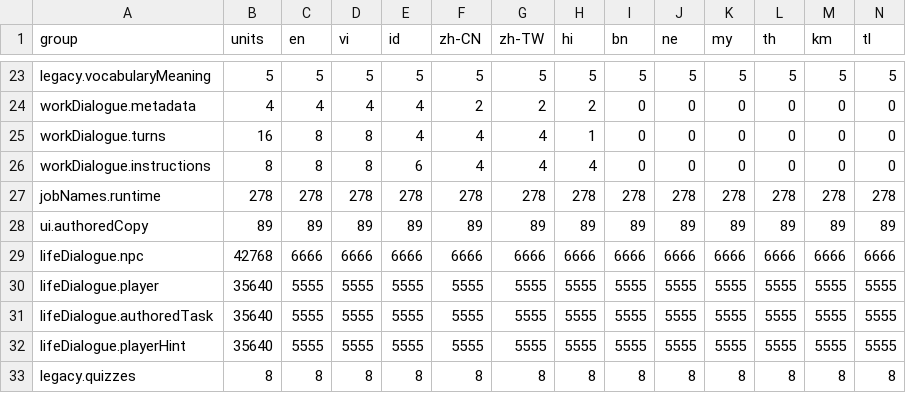
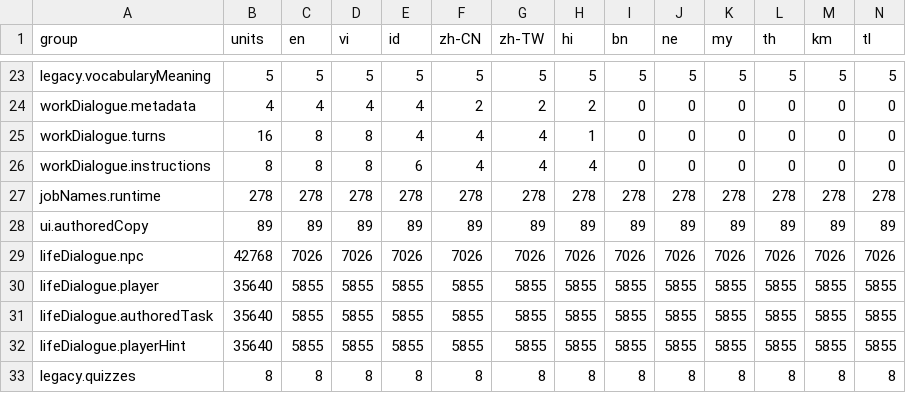
Before and after one commit to duykhanhtokio/japan-app, a CSV file: docs/localization-workspace/coverage.csv, drawn as a sheet; only a part is shown, gaps mark what is left out.

Commit message:
Complete and verify dialogue translation cohort 112 through 117 across twelve locales

```diff
--- a/docs/localization-workspace/coverage.csv
+++ b/docs/localization-workspace/coverage.csv
@@ -28,6 +28,6 @@ jobNames.runtime,278,278,278,278,278,278,278,278,278,278,278,278,278
 ui.authoredCopy,89,89,89,89,89,89,89,89,89,89,89,89,89
-lifeDialogue.npc,42768,6666,6666,6666,6666,6666,6666,6666,6666,6666,6666,6666,6666
-lifeDialogue.player,35640,5555,5555,5555,5555,5555,5555,5555,5555,5555,5555,5555,5555
-lifeDialogue.authoredTask,35640,5555,5555,5555,5555,5555,5555,5555,5555,5555,5555,5555,5555
-lifeDialogue.playerHint,35640,5555,5555,5555,5555,5555,5555,5555,5555,5555,5555,5555,5555
+lifeDialogue.npc,42768,7026,7026,7026,7026,7026,7026,7026,7026,7026,7026,7026,7026
+lifeDialogue.player,35640,5855,5855,5855,5855,5855,5855,5855,5855,5855,5855,5855,5855
+lifeDialogue.authoredTask,35640,5855,5855,5855,5855,5855,5855,5855,5855,5855,5855,5855,5855
+lifeDialogue.playerHint,35640,5855,5855,5855,5855,5855,5855,5855,5855,5855,5855,5855,5855
 legacy.quizzes,8,8,8,8,8,8,8,8,8,8,8,8,8
```
Also changed, not shown: 15 other files.
